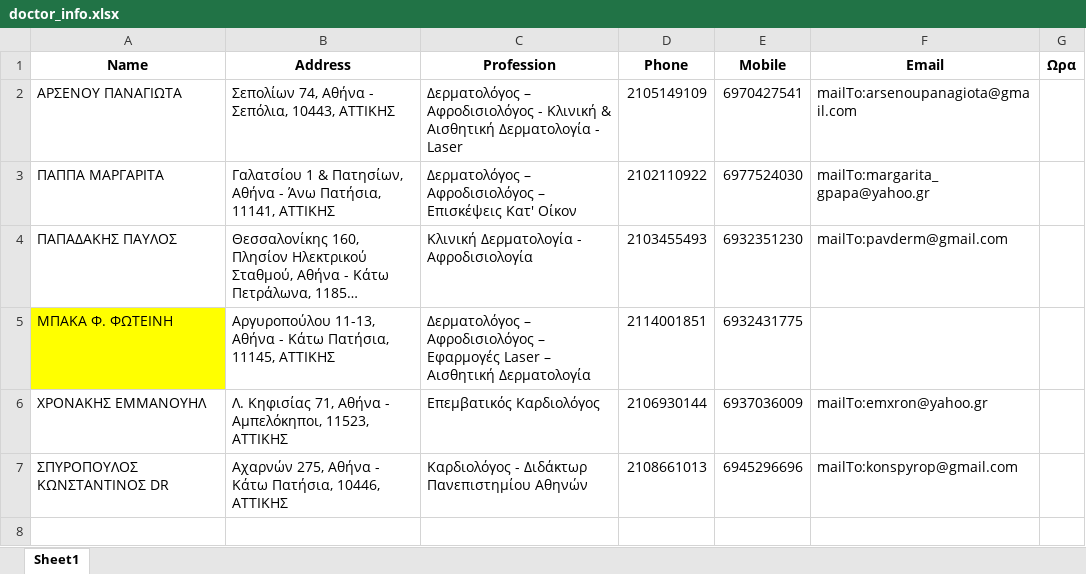
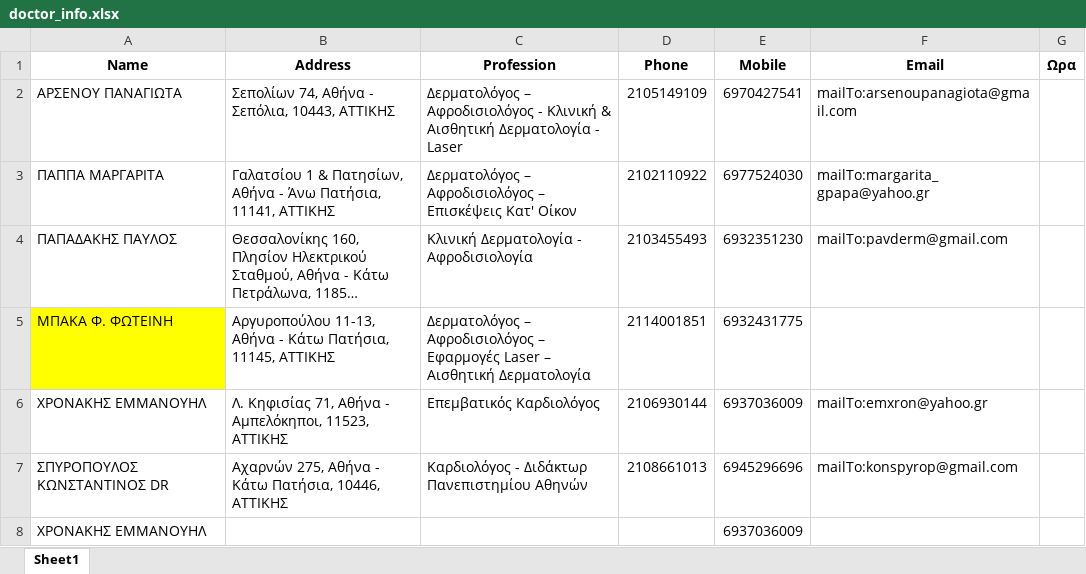
Before and after one commit to dgodolias/-----------, an Excel workbook: doctor_info.xlsx, sheet Sheet1, drawn as a sheet; long unchanged cells end in …; values as stored, in another font and other column widths than the file's, no borders; the diff names each change by its address in the sheet, - before the commit and + after, or states it on an @@ line.

```diff
--- a/doctor_info.xlsx (sheet Sheet1)
+++ b/doctor_info.xlsx (sheet Sheet1)
+row 8: ΧΡΟΝΑΚΗΣ ΕΜΜΑΝΟΥΗΛ |  |  |  | 6937036009
```
Also changed, not shown: 1 other file.
